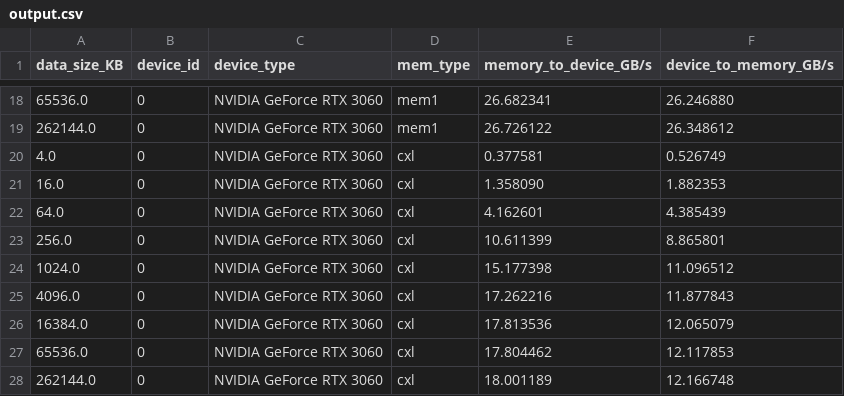
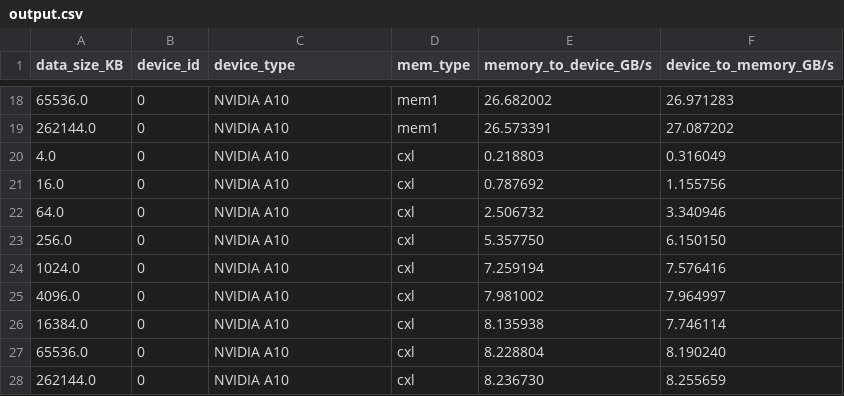
Before and after one commit to xiongjun19/FlexGen, a CSV file: flexgen/bandwidth_test/output.csv, drawn as a sheet; only a part is shown, gaps mark what is left out; the diff covers the shown part only.

```diff
--- a/flexgen/bandwidth_test/output.csv
+++ b/flexgen/bandwidth_test/output.csv
@@ -18,11 +18,11 @@ data_size_KB,device_id,device_type,mem_type,memory_to_device_GB/s,device_to_memo
-65536.0,0,NVIDIA GeForce RTX 3060,mem1,26.682341,26.246880
-262144.0,0,NVIDIA GeForce RTX 3060,mem1,26.726122,26.348612
-4.0,0,NVIDIA GeForce RTX 3060,cxl,0.377581,0.526749
-16.0,0,NVIDIA GeForce RTX 3060,cxl,1.358090,1.882353
-64.0,0,NVIDIA GeForce RTX 3060,cxl,4.162601,4.385439
-256.0,0,NVIDIA GeForce RTX 3060,cxl,10.611399,8.865801
-1024.0,0,NVIDIA GeForce RTX 3060,cxl,15.177398,11.096512
-4096.0,0,NVIDIA GeForce RTX 3060,cxl,17.262216,11.877843
-16384.0,0,NVIDIA GeForce RTX 3060,cxl,17.813536,12.065079
-65536.0,0,NVIDIA GeForce RTX 3060,cxl,17.804462,12.117853
-262144.0,0,NVIDIA GeForce RTX 3060,cxl,18.001189,12.166748
+65536.0,0,NVIDIA A10,mem1,26.682002,26.971283
+262144.0,0,NVIDIA A10,mem1,26.573391,27.087202
+4.0,0,NVIDIA A10,cxl,0.218803,0.316049
+16.0,0,NVIDIA A10,cxl,0.787692,1.155756
+64.0,0,NVIDIA A10,cxl,2.506732,3.340946
+256.0,0,NVIDIA A10,cxl,5.357750,6.150150
+1024.0,0,NVIDIA A10,cxl,7.259194,7.576416
+4096.0,0,NVIDIA A10,cxl,7.981002,7.964997
+16384.0,0,NVIDIA A10,cxl,8.135938,7.746114
+65536.0,0,NVIDIA A10,cxl,8.228804,8.190240
+262144.0,0,NVIDIA A10,cxl,8.236730,8.255659
```
Also changed, not shown: 47 edited cells elsewhere in this file, 20 other files.
